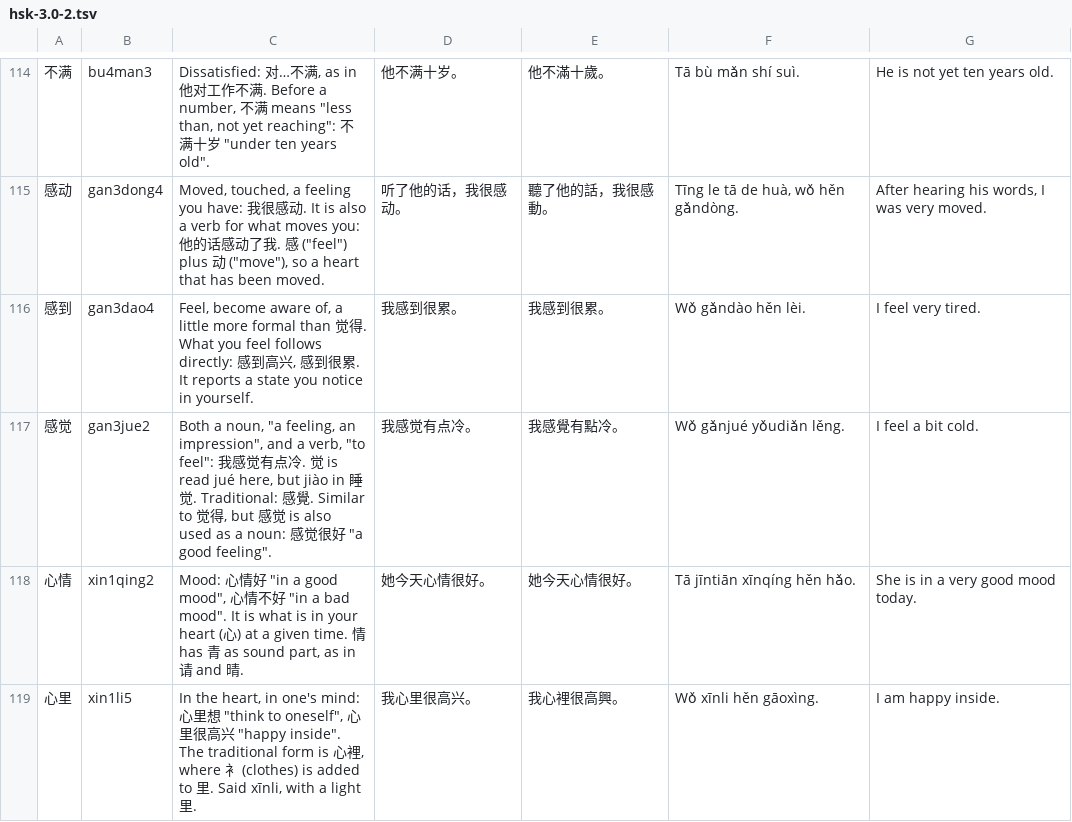
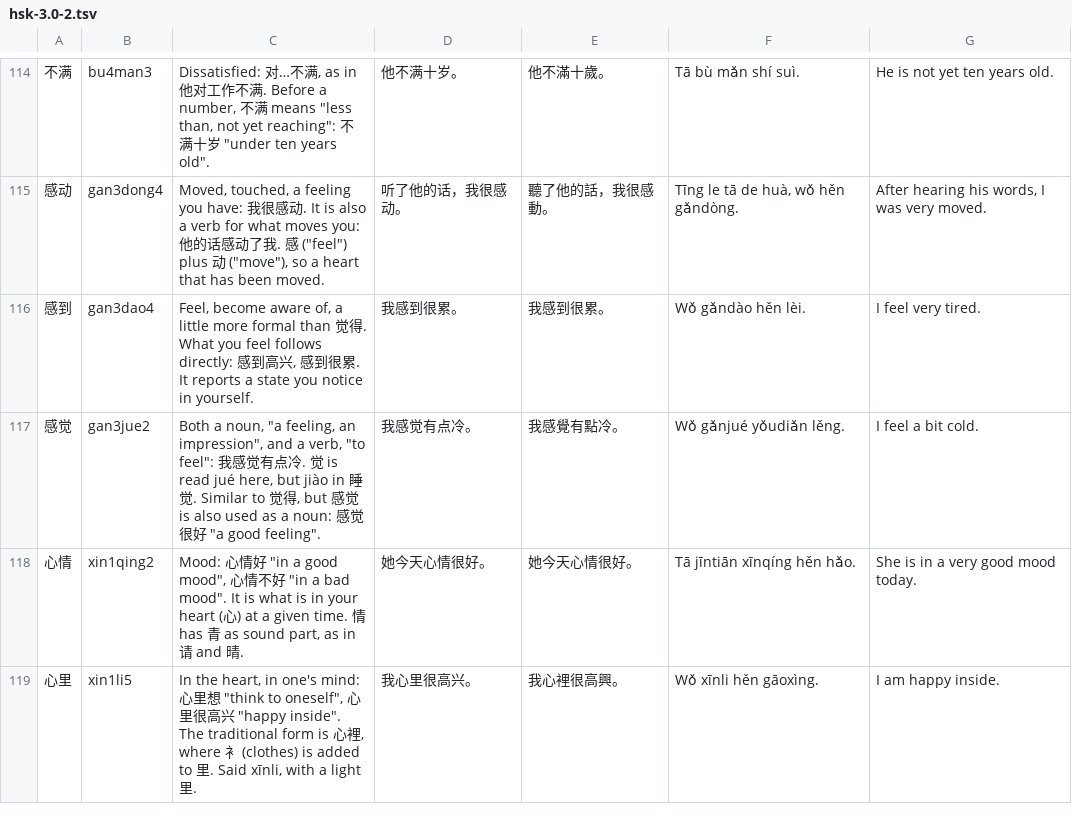
Before and after one commit to BunnyApocalypse/yutu-chinese, a TSV file: data/notes/hsk-3.0-2.tsv, drawn as a sheet; only a part is shown, gaps mark what is left out; the diff covers the shown part only.

```diff
--- a/data/notes/hsk-3.0-2.tsv
+++ b/data/notes/hsk-3.0-2.tsv
@@ -116,3 +116,3 @@
 感到	gan3dao4	"Feel, become aware of", a little more formal than 觉得. What you feel follows directly: 感到高兴, 感到很累. It reports a state you notice in yourself.	我感到很累。	我感到很累。	Wǒ gǎndào hěn lèi.	I feel very tired.
-感觉	gan3jue2	Both a noun, "a feeling, an impression", and a verb, "to feel": 我感觉有点冷. 觉 is read jué here, but jiào in 睡觉. Traditional: 感覺. Similar to 觉得, but 感觉 is also used as a noun: 感觉很好 "a good feeling".	我感觉有点冷。	我感覺有點冷。	Wǒ gǎnjué yǒudiǎn lěng.	I feel a bit cold.
+感觉	gan3jue2	Both a noun, "a feeling, an impression", and a verb, "to feel": 我感觉有点冷. 觉 is read jué here, but jiào in 睡觉. Similar to 觉得, but 感觉 is also used as a noun: 感觉很好 "a good feeling".	我感觉有点冷。	我感覺有點冷。	Wǒ gǎnjué yǒudiǎn lěng.	I feel a bit cold.
 心情	xin1qing2	"Mood": 心情好 "in a good mood", 心情不好 "in a bad mood". It is what is in your heart (心) at a given time. 情 has 青 as sound part, as in 请 and 晴.	她今天心情很好。	她今天心情很好。	Tā jīntiān xīnqíng hěn hǎo.	She is in a very good mood today.
```
Also changed, not shown: 4 edited cells elsewhere in this file.
